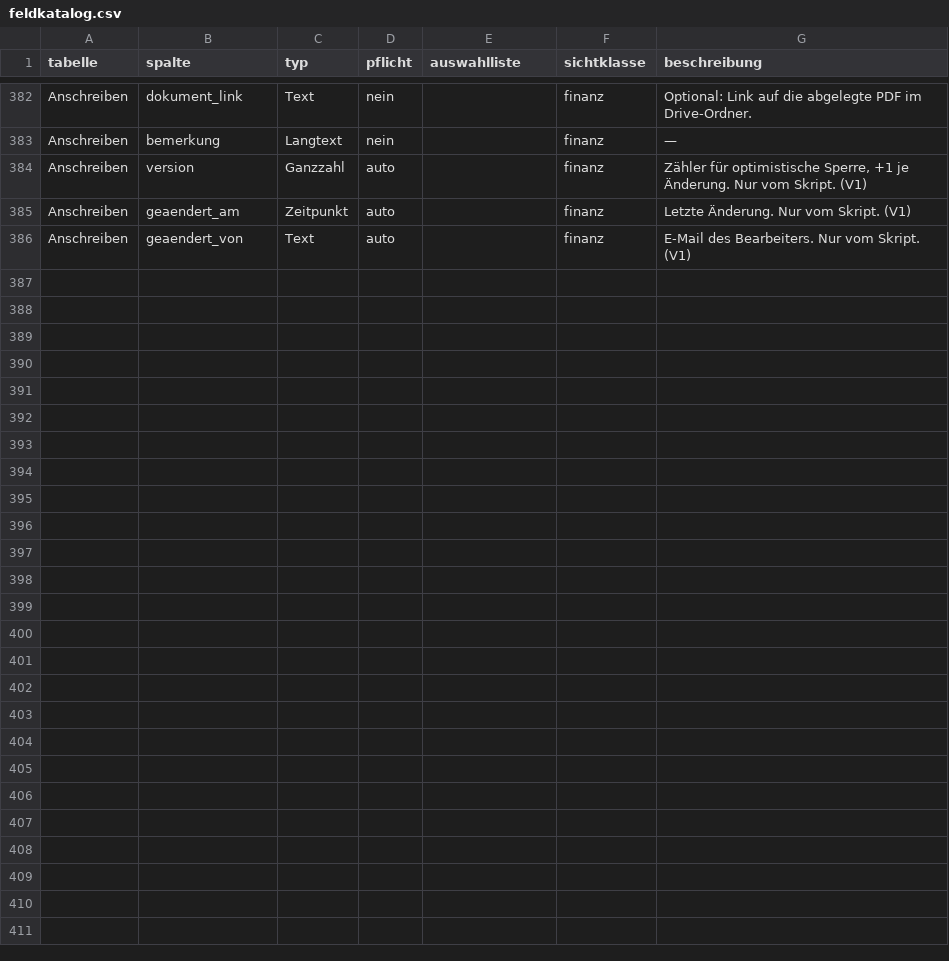
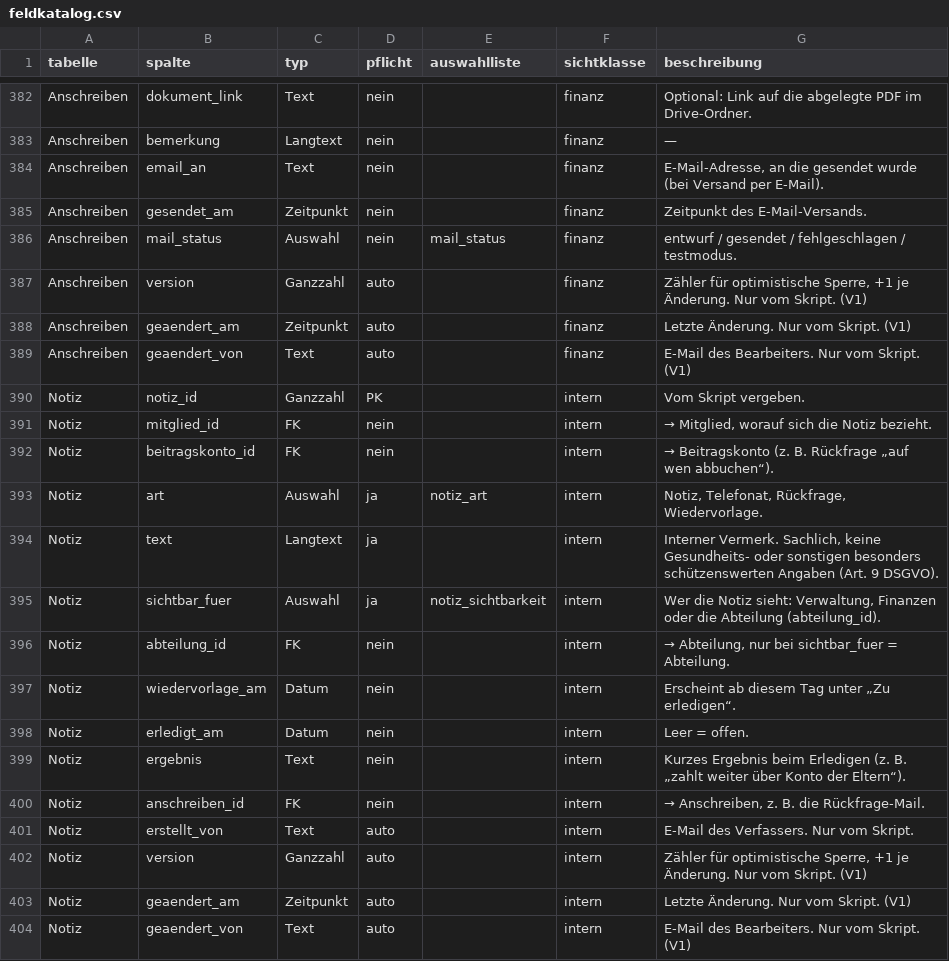
Before and after one commit to MeisterEder286/Mitgliederverwaltung, a CSV file: docs/daten/feldkatalog.csv, drawn as a sheet; only a part is shown, gaps mark what is left out.

```diff
--- a/docs/daten/feldkatalog.csv
+++ b/docs/daten/feldkatalog.csv
@@ -383,2 +383,5 @@ Anschreiben,dokument_link,Text,nein,,finanz,Optional: Link auf die abgelegte PDF
 Anschreiben,bemerkung,Langtext,nein,,finanz,—
+Anschreiben,email_an,Text,nein,,finanz,"E-Mail-Adresse, an die gesendet wurde (bei Versand per E-Mail)."
+Anschreiben,gesendet_am,Zeitpunkt,nein,,finanz,Zeitpunkt des E-Mail-Versands.
+Anschreiben,mail_status,Auswahl,nein,mail_status,finanz,entwurf / gesendet / fehlgeschlagen / testmodus.
 Anschreiben,version,Ganzzahl,auto,,finanz,"Zähler für optimistische Sperre, +1 je Änderung. Nur vom Skript. (V1)"
@@ -386 +389,16 @@ Anschreiben,geaendert_am,Zeitpunkt,auto,,finanz,Letzte Änderung. Nur vom Skript
 Anschreiben,geaendert_von,Text,auto,,finanz,E-Mail des Bearbeiters. Nur vom Skript. (V1)
+Notiz,notiz_id,Ganzzahl,PK,,intern,Vom Skript vergeben.
+Notiz,mitglied_id,FK,nein,,intern,"→ Mitglied, worauf sich die Notiz bezieht."
+Notiz,beitragskonto_id,FK,nein,,intern,→ Beitragskonto (z. B. Rückfrage „auf wen abbuchen“).
+Notiz,art,Auswahl,ja,notiz_art,intern,"Notiz, Telefonat, Rückfrage, Wiedervorlage."
+Notiz,text,Langtext,ja,,intern,"Interner Vermerk. Sachlich, keine Gesundheits- oder sonstigen besonders schützenswerten Angaben (Art. 9 DSGVO)."
+Notiz,sichtbar_fuer,Auswahl,ja,notiz_sichtbarkeit,intern,"Wer die Notiz sieht: Verwaltung, Finanzen oder die Abteilung (abteilung_id)."
+Notiz,abteilung_id,FK,nein,,intern,"→ Abteilung, nur bei sichtbar_fuer = Abteilung."
+Notiz,wiedervorlage_am,Datum,nein,,intern,Erscheint ab diesem Tag unter „Zu erledigen“.
+Notiz,erledigt_am,Datum,nein,,intern,Leer = offen.
+Notiz,ergebnis,Text,nein,,intern,Kurzes Ergebnis beim Erledigen (z. B. „zahlt weiter über Konto der Eltern“).
+Notiz,anschreiben_id,FK,nein,,intern,"→ Anschreiben, z. B. die Rückfrage-Mail."
+Notiz,erstellt_von,Text,auto,,intern,E-Mail des Verfassers. Nur vom Skript.
+Notiz,version,Ganzzahl,auto,,intern,"Zähler für optimistische Sperre, +1 je Änderung. Nur vom Skript. (V1)"
+Notiz,geaendert_am,Zeitpunkt,auto,,intern,Letzte Änderung. Nur vom Skript. (V1)
+Notiz,geaendert_von,Text,auto,,intern,E-Mail des Bearbeiters. Nur vom Skript. (V1)
```
Also changed, not shown: docs/daten/auswahllisten.csv, docs/daten/startbelegung/Aufbewahrungsfrist.csv, 10 other files.
